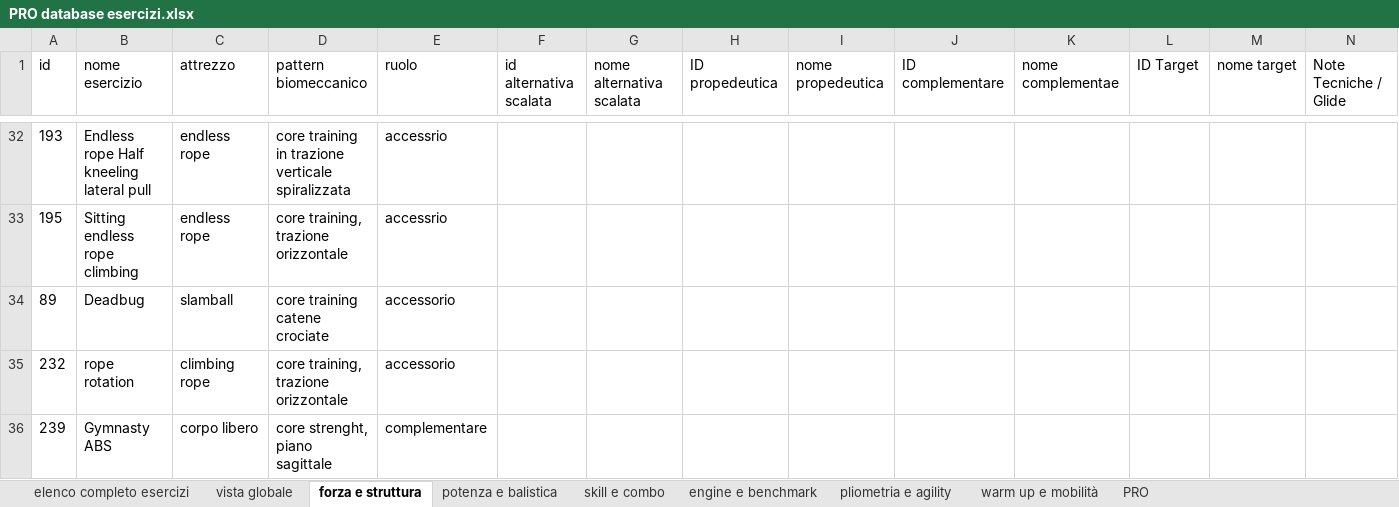
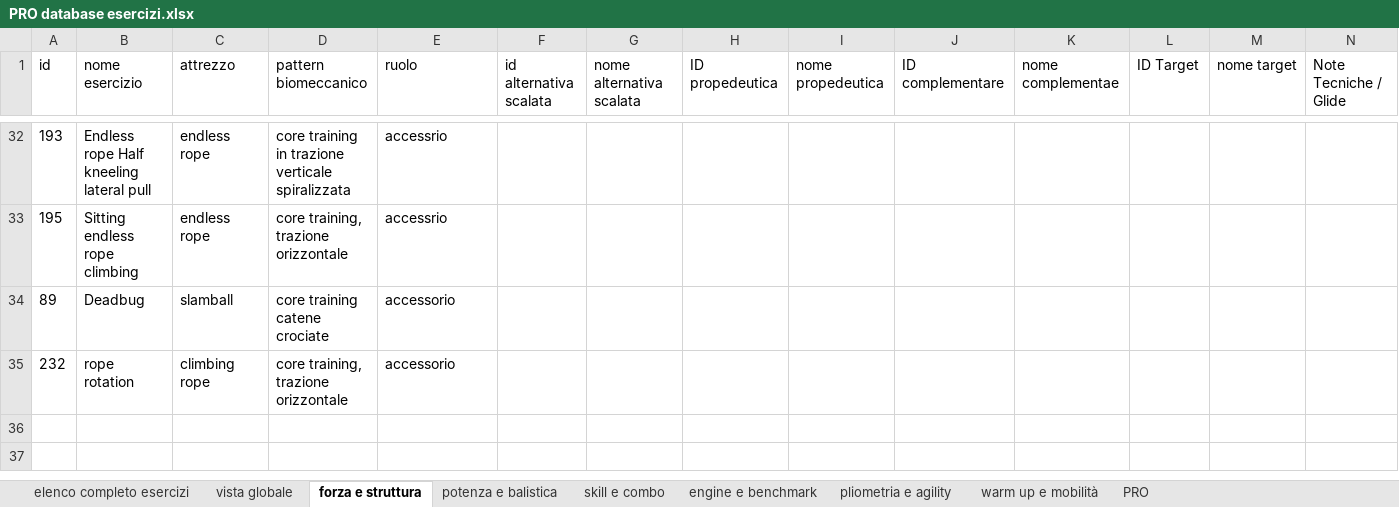
Before and after one commit to firenzepersonaltrainer-droid/Area46_App, an Excel workbook: PRO database esercizi.xlsx, sheet forza e struttura, drawn as a sheet; only a part is shown, gaps mark what is left out; values as stored, in another font and other column widths than the file's, no borders; the diff names each change by its address in the sheet, - before the commit and + after, or states it on an @@ line.

```diff
--- a/PRO database esercizi.xlsx (sheet forza e struttura)
+++ b/PRO database esercizi.xlsx (sheet forza e struttura)
-row 36: 239 | Gymnasty ABS | corpo libero | core strenght, piano sagittale | complementare
```
Also changed, not shown: sheet PRO, sheet REGISTRO PERIODIZZAZIONE PRO, sheet vista globale, database esercizi Lab.xlsx, 9 other files.
